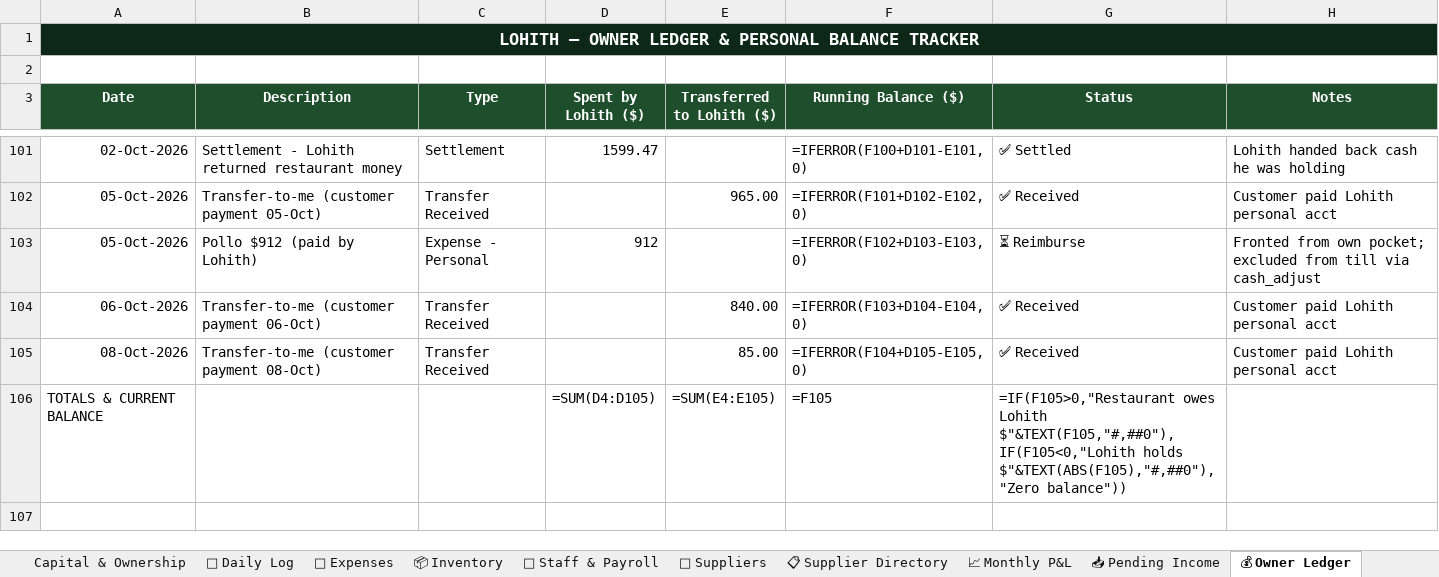
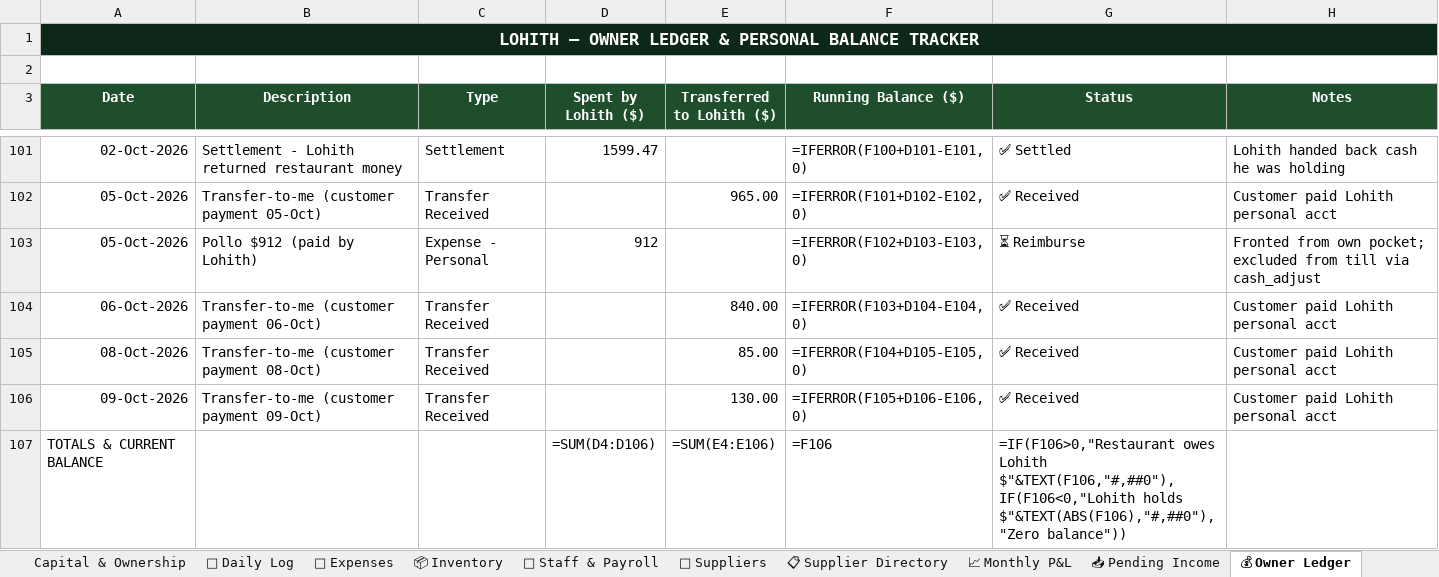
Before and after one commit to mirchimexico-coder/LOKA, an Excel workbook: LOKA_Restaurant_Manager.xlsx, sheet 💰 Owner Ledger, drawn as a sheet; only a part is shown, gaps mark what is left out; values as stored, in another font and other column widths than the file's, no borders; formulas without a stored value are shown as written; addresses are those after the commit; the diff names each change by its address in the sheet, - before the commit and + after, or states it on an @@ line.

Commit message:
LOKA 12-Oct-2026 | EOD | day 2026-10-09: rev $4,480 exp $1,460 net $3,020 | bal vs capital $-15,418
Changed: LOKA_Restaurant_Manager.xlsx, dashboard.html, loka.py, today.txt
+ 3 backup/day file(s)

```diff
--- a/LOKA_Restaurant_Manager.xlsx (sheet 💰 Owner Ledger)
+++ b/LOKA_Restaurant_Manager.xlsx (sheet 💰 Owner Ledger)
+row 106: 09-Oct-2026 | Transfer-to-me (customer payment 09-Oct) | Transfer Received |  | 130.00 | =IFERROR(F105+D106-E106,0) | ✅ Received | Customer paid Lohith personal acct
-D107 (Spent by Lohith ($)): =SUM(D4:D105)
+D107 (Spent by Lohith ($)): =SUM(D4:D106)
-E107 (Transferred to Lohith ($)): =SUM(E4:E105)
+E107 (Transferred to Lohith ($)): =SUM(E4:E106)
-F107 (Running Balance ($)): =F105
+F107 (Running Balance ($)): =F106
-G107 (Status): =IF(F105>0,"Restaurant owes Lohith $"&TEXT(F105,"#,##0"),IF(F105<0,"Lohith holds $"&TEXT(ABS(F105),"#,##0"),"Zero balance"))
+G107 (Status): =IF(F106>0,"Restaurant owes Lohith $"&TEXT(F106,"#,##0"),IF(F106<0,"Lohith holds $"&TEXT(ABS(F106),"#,##0"),"Zero balance"))
```
Also changed, not shown: sheet 📅 Daily Log, sheet 💸 Expenses, sheet Capital & Ownership, 6 other files.
